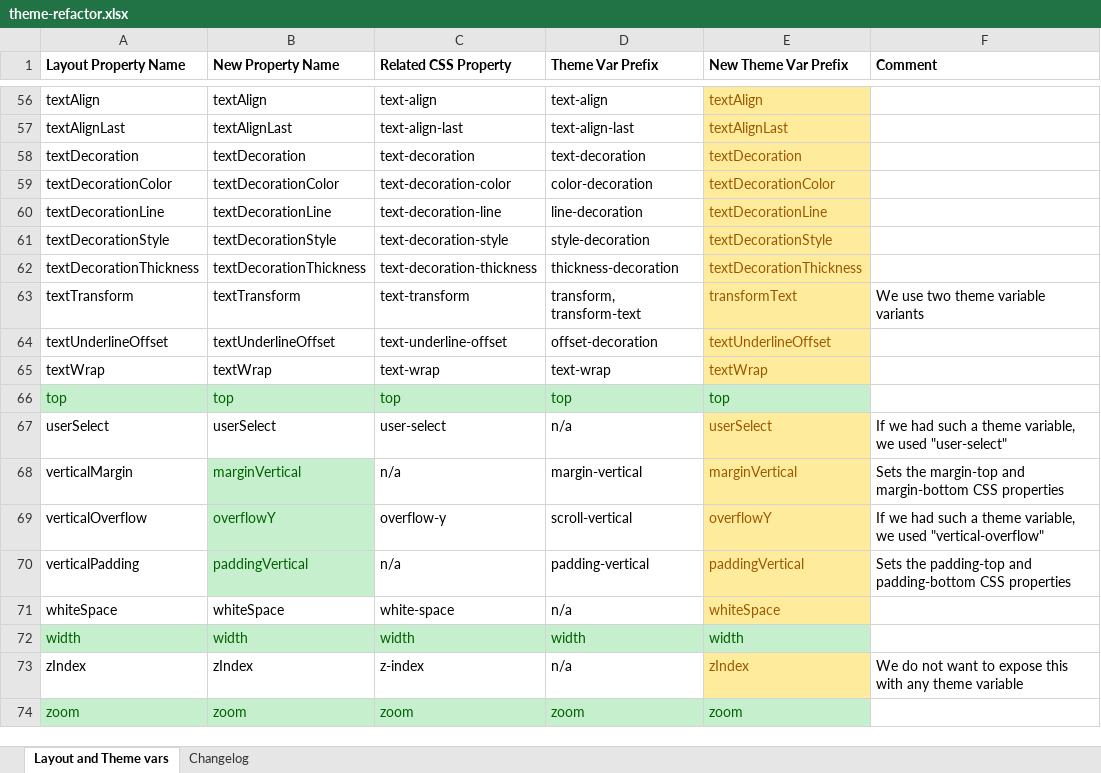
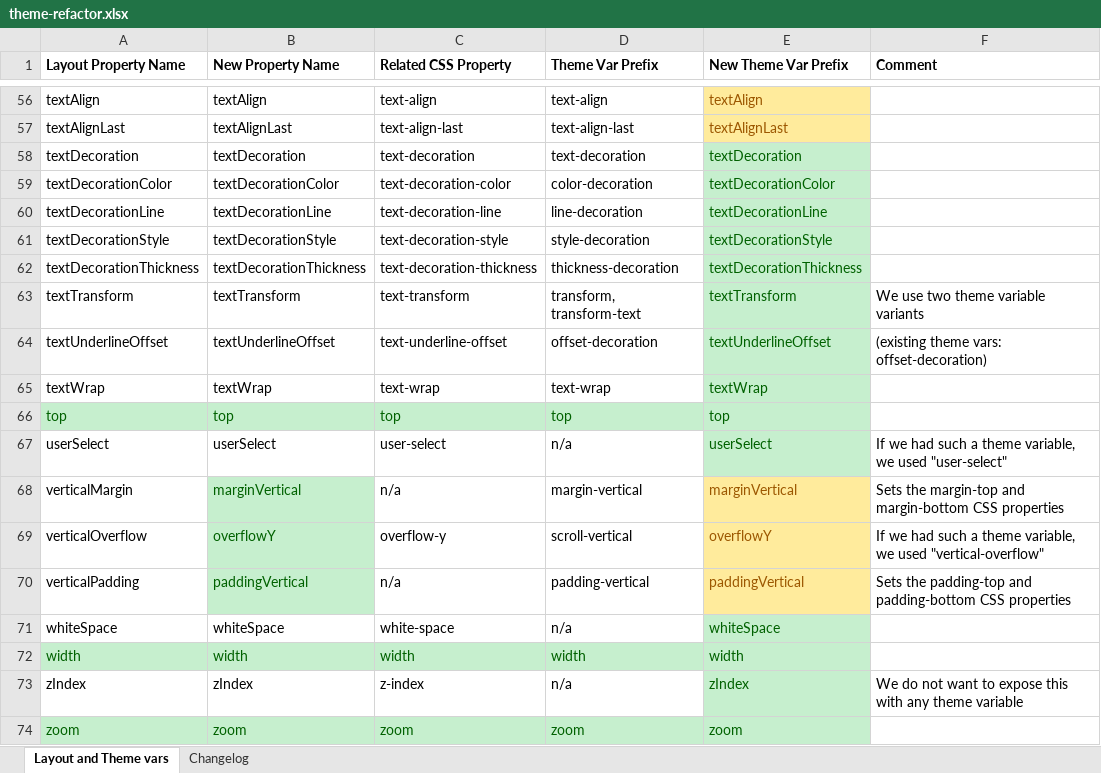
Before and after one commit to xmlui-org/xmlui, an Excel workbook: xmlui/src/components-core/theming/theme-refactor.xlsx, sheet Layout and Theme vars, drawn as a sheet; only a part is shown, gaps mark what is left out; values as stored, in another font and other column widths than the file's, no borders; the diff names each change by its address in the sheet, - before the commit and + after, or states it on an @@ line.

Commit message:
feat: rename theme variables (batch 1) (#885)

```diff
--- a/xmlui/src/components-core/theming/theme-refactor.xlsx (sheet Layout and Theme vars)
+++ b/xmlui/src/components-core/theming/theme-refactor.xlsx (sheet Layout and Theme vars)
@@ E58:E65 fill: #FFEB9C → #C6EFCE, text colour: #9C5700 → #006100 @@
-E63 (New Theme Var Prefix): transformText
+E63 (New Theme Var Prefix): textTransform
-F64 (Comment): (empty)
+F64 (Comment): (existing theme vars: offset-decoration)
@@ E67 fill: #FFEB9C → #C6EFCE, text colour: #9C5700 → #006100 @@
@@ E71 fill: #FFEB9C → #C6EFCE, text colour: #9C5700 → #006100 @@
@@ E73 fill: #FFEB9C → #C6EFCE, text colour: #9C5700 → #006100 @@
```
Also changed, not shown: sheet Changelog, 28 other files.
